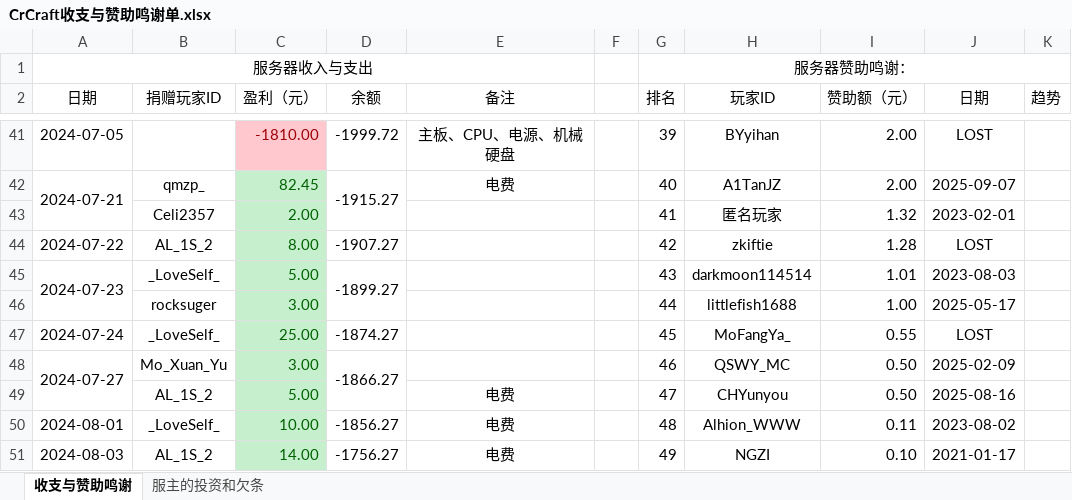
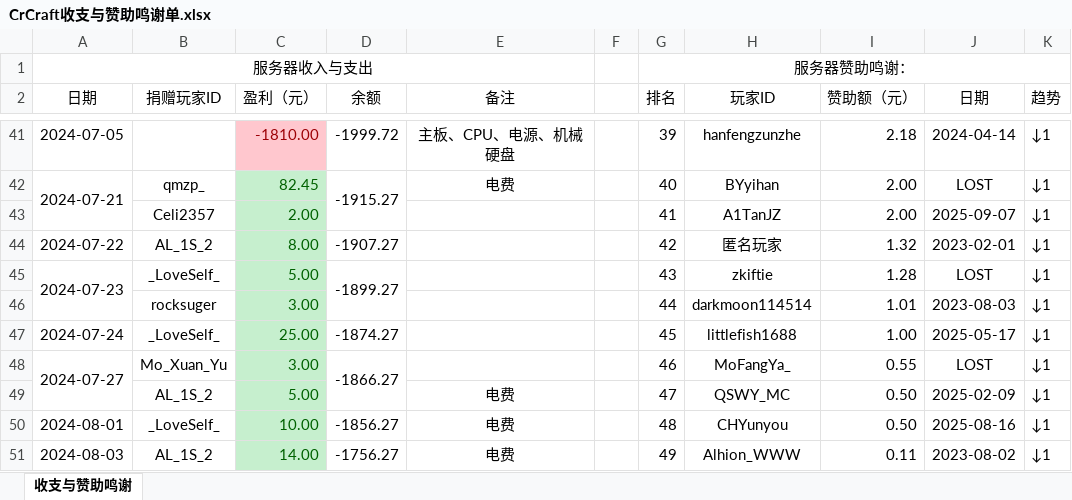
Before and after one commit to LHM056awa/CrCraft-Info, an Excel workbook: CrCraft收支与赞助鸣谢单.xlsx, sheet 收支与赞助鸣谢, drawn as a sheet; only a part is shown, gaps mark what is left out; values as stored, in another font and other column widths than the file's, no borders; conditional formats not drawn; removed rows and columns are numbered as before the commit, all else as after; the diff covers the shown part only; the diff names each change by its address in the sheet, - before the commit and + after, or states it on an @@ line.

```diff
--- a/CrCraft收支与赞助鸣谢单.xlsx (sheet 收支与赞助鸣谢)
+++ b/CrCraft收支与赞助鸣谢单.xlsx (sheet 收支与赞助鸣谢)
-sheet tab: 服主的投资和欠条
-H41 (玩家ID): BYyihan
+H41 (玩家ID): hanfengzunzhe
-I41 (赞助额（元）): 2.00
+I41 (赞助额（元）): 2.18
-J41 (日期): LOST
+J41 (日期): 2024-04-14
-K41:K42 (趋势): (empty)
+K41:K42 (趋势): ↓1
-H42 (玩家ID): A1TanJZ
+H42 (玩家ID): BYyihan
-J42 (日期): 2025-09-07
+J42 (日期): LOST
-row 43:  | Celi2357 | 2.00 |  |  |  | 41 | 匿名玩家 | 1.32 | 2023-02-01
+row 43:  | Celi2357 | 2.00 |  |  |  | 41 | A1TanJZ | 2.00 | 2025-09-07 | ↓1
-H44 (玩家ID): zkiftie
+H44 (玩家ID): 匿名玩家
-H44 italic: off
+H44 italic: on
-I44 (赞助额（元）): 1.28
+I44 (赞助额（元）): 1.32
-J44 (日期): LOST
+J44 (日期): 2023-02-01
-K44:K45 (趋势): (empty)
+K44:K45 (趋势): ↓1
-H45 (玩家ID): darkmoon114514
+H45 (玩家ID): zkiftie
-I45 (赞助额（元）): 1.01
+I45 (赞助额（元）): 1.28
-J45 (日期): 2023-08-03
+J45 (日期): LOST
-row 46:  | rocksuger | 3.00 |  |  |  | 44 | littlefish1688 | 1.00 | 2025-05-17
+row 46:  | rocksuger | 3.00 |  |  |  | 44 | darkmoon114514 | 1.01 | 2023-08-03 | ↓1
-H47 (玩家ID): MoFangYa_
+H47 (玩家ID): littlefish1688
-I47 (赞助额（元）): 0.55
+I47 (赞助额（元）): 1.00
-J47 (日期): LOST
+J47 (日期): 2025-05-17
-K47:K51 (趋势): (empty)
+K47:K51 (趋势): ↓1
-H48 (玩家ID): QSWY_MC
+H48 (玩家ID): MoFangYa_
-I48 (赞助额（元）): 0.50
+I48 (赞助额（元）): 0.55
-J48 (日期): 2025-02-09
+J48 (日期): LOST
-H49 (玩家ID): CHYunyou
+H49 (玩家ID): QSWY_MC
-J49 (日期): 2025-08-16
+J49 (日期): 2025-02-09
-H50 (玩家ID): Alhion_WWW
+H50 (玩家ID): CHYunyou
-I50 (赞助额（元）): 0.11
+I50 (赞助额（元）): 0.50
-J50 (日期): 2023-08-02
+J50 (日期): 2025-08-16
-H51 (玩家ID): NGZI
+H51 (玩家ID): Alhion_WWW
-I51 (赞助额（元）): 0.10
+I51 (赞助额（元）): 0.11
-J51 (日期): 2021-01-17
+J51 (日期): 2023-08-02
```
Also changed, not shown: 3 added rows, 2 removed rows and 82 edited cells elsewhere in this sheet, formulas that keep their value.
